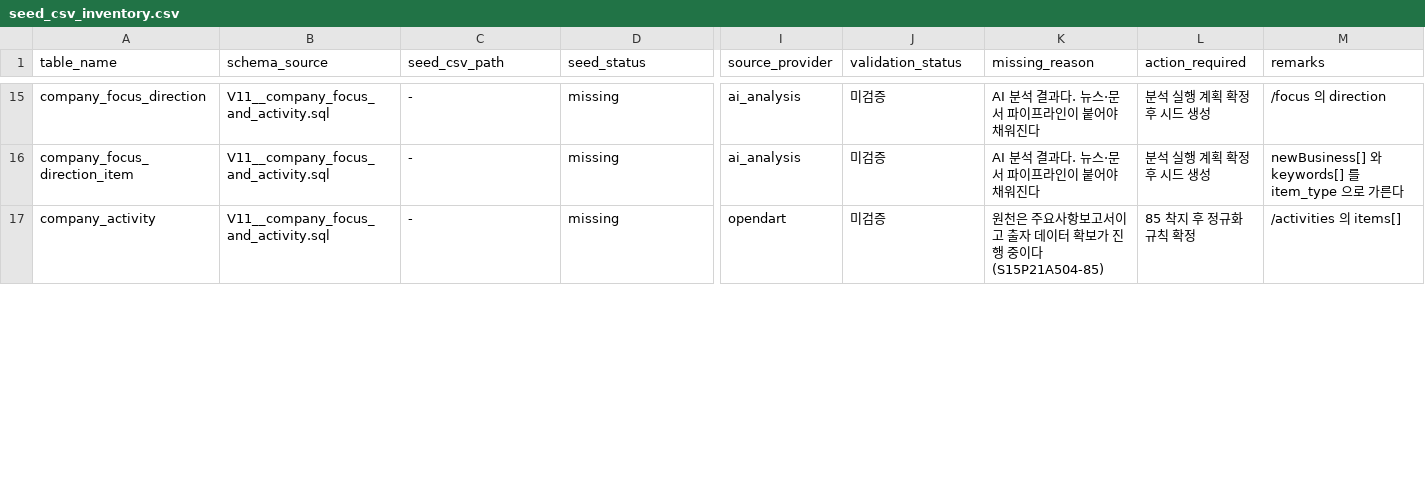
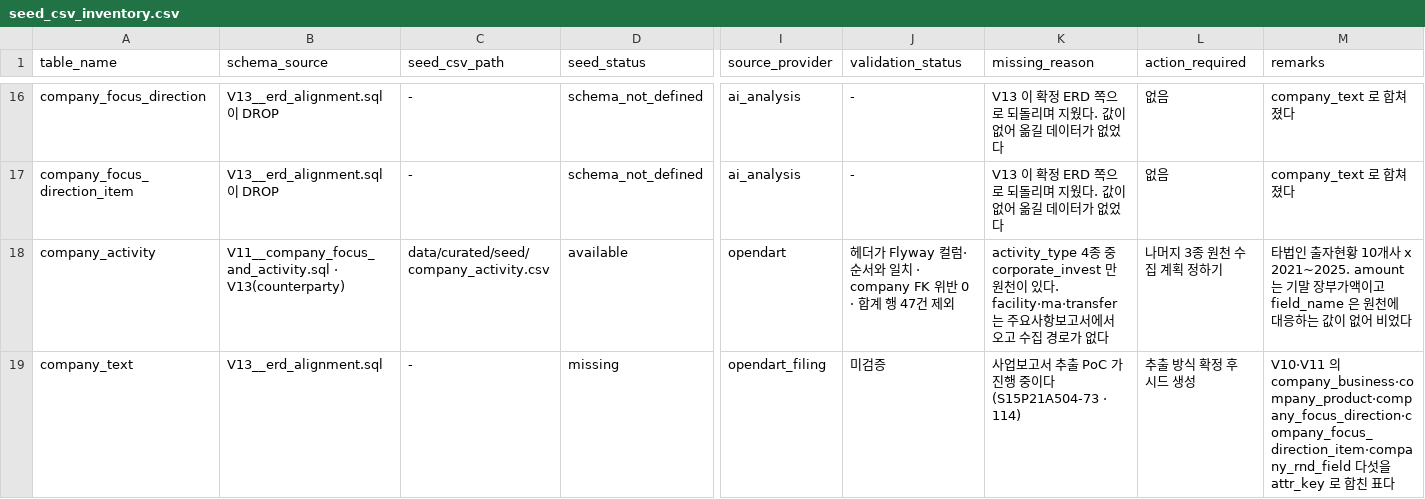
Before and after one commit to Apple7575/Fit, a CSV file: data/docs/seed_csv_inventory.csv, drawn as a sheet; only a part is shown, gaps mark what is left out; addresses are those after the commit; rows hold the shown columns only; the diff covers the shown part only; the diff names each change by its address in the sheet, - before the commit and + after, or states it on an @@ line.

```diff
--- a/data/docs/seed_csv_inventory.csv
+++ b/data/docs/seed_csv_inventory.csv
-B16:B17 (schema_source): V11__company_focus_and_activity.sql
+B16:B17 (schema_source): V13__erd_alignment.sql 이 DROP
-D16:D17 (seed_status): missing
+D16:D17 (seed_status): schema_not_defined
-J16:J17 (validation_status): 미검증
+J16:J17 (validation_status): -
-K16:K17 (missing_reason): AI 분석 결과다. 뉴스·문서 파이프라인이 붙어야 채워진다
+K16:K17 (missing_reason): V13 이 확정 ERD 쪽으로 되돌리며 지웠다. 값이 없어 옮길 데이터가 없었다
-L16:L17 (action_required): 분석 실행 계획 확정 후 시드 생성
+L16:L17 (action_required): 없음
-M16 (remarks): /focus 의 direction
+M16 (remarks): company_text 로 합쳐졌다
-M17 (remarks): newBusiness[] 와 keywords[] 를 item_type 으로 가른다
+M17 (remarks): company_text 로 합쳐졌다
+row 18: company_activity | V11__company_focus_and_activity.sql · V13(counterparty) | data/curated/seed/company_activity.csv | available | opendart | 헤더가 Flyway 컬럼·순서와 일치 · company FK 위반 0 · 합계 행 47건 제외 | activity_type 4종 중 corporate_invest 만 원천이 있다. facility·ma·transfer 는 주요사항보고서에서 오고 수집 경로가 없다 | 나머지 3종 원천 수집 계획 정하기 | 타법인 출자현황 10개사 x 2021~2025. amount 는 기말 장부가액이고 field_name 은 원천에 대응하는 값이 없어 비었다
-A19 (table_name): company_activity
+A19 (table_name): company_text
-B19 (schema_source): V11__company_focus_and_activity.sql
+B19 (schema_source): V13__erd_alignment.sql
-I19 (source_provider): opendart
+I19 (source_provider): opendart_filing
-K19 (missing_reason): 원천은 주요사항보고서이고 출자 데이터 확보가 진행 중이다 (S15P21A504-85)
+K19 (missing_reason): 사업보고서 추출 PoC 가 진행 중이다 (S15P21A504-73 · 114)
-L19 (action_required): 85 착지 후 정규화 규칙 확정
+L19 (action_required): 추출 방식 확정 후 시드 생성
-M19 (remarks): /activities 의 items[]
+M19 (remarks): V10·V11 의 company_business·company_product·company_focus_direction·company_focus_direction_item·company_rnd_field 다섯을 attr_key 로 합친 표다
```
Also changed, not shown: 4 added rows and 52 edited cells elsewhere in this file, 2 other files.
